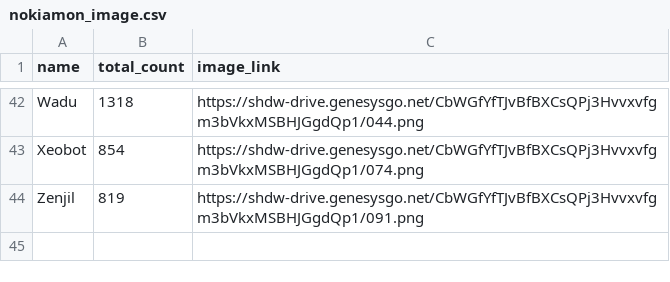
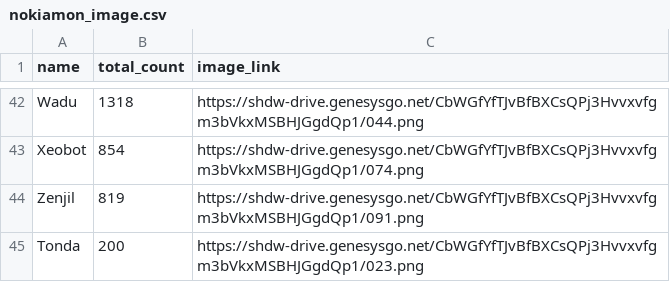
Before and after one commit to shkkonda/imageEloCalc, a CSV file: nokiamon_image.csv, drawn as a sheet; only a part is shown, gaps mark what is left out.

Commit message:
Update nokiamon_image.csv

```diff
--- a/nokiamon_image.csv
+++ b/nokiamon_image.csv
@@ -44 +44,2 @@ Xeobot,854,https://shdw-drive.genesysgo.net/CbWGfYfTJvBfBXCsQPj3Hvvxvfgm3bVkxMSB
 Zenjil,819,https://shdw-drive.genesysgo.net/CbWGfYfTJvBfBXCsQPj3Hvvxvfgm3bVkxMSBHJGgdQp1/091.png
+Tonda,200,https://shdw-drive.genesysgo.net/CbWGfYfTJvBfBXCsQPj3Hvvxvfgm3bVkxMSBHJGgdQp1/023.png
```
